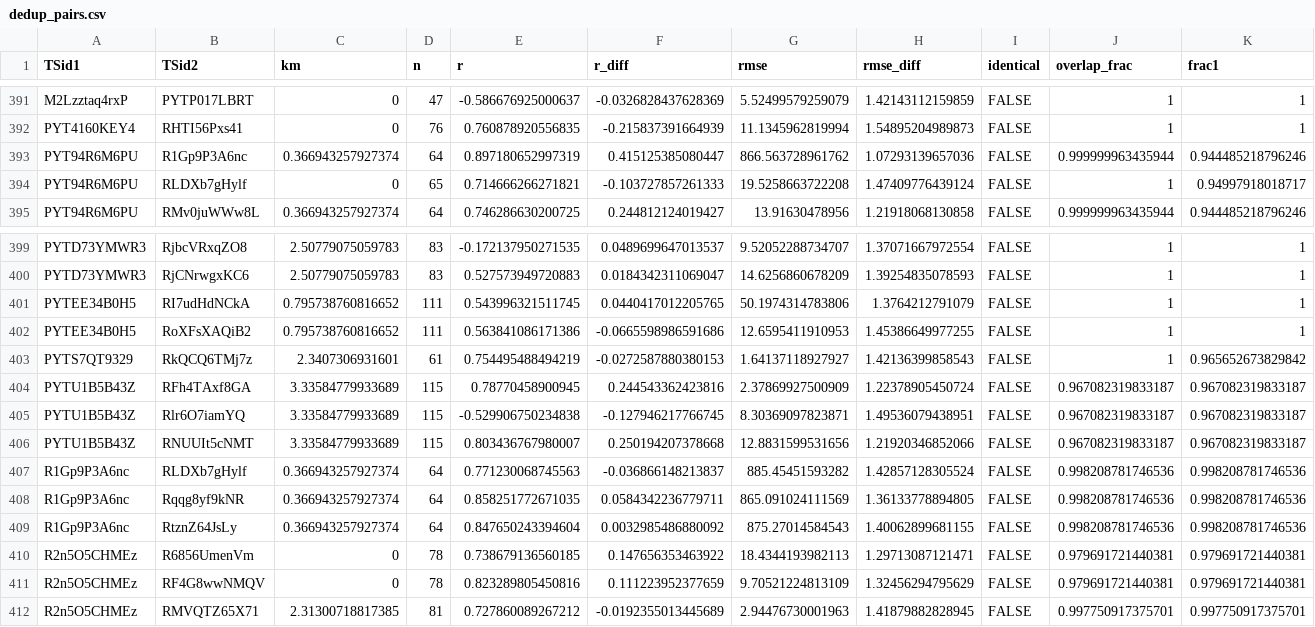
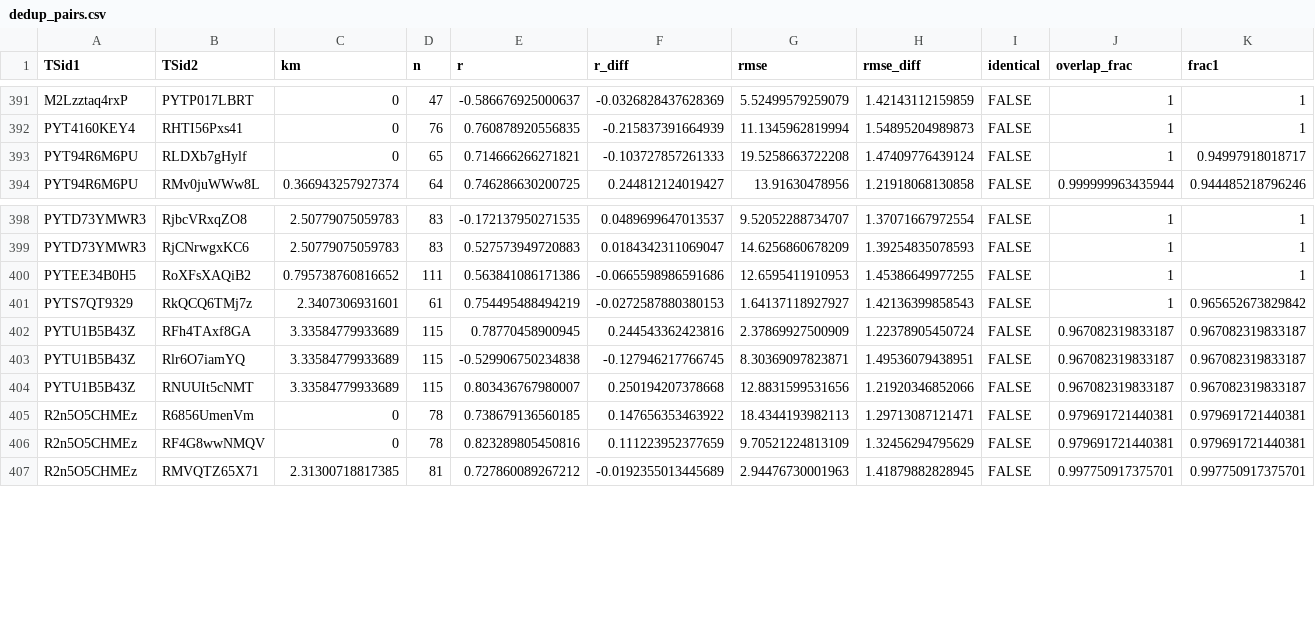
Before and after one commit to paleopresto/presto-recipes, a CSV file: pools/output/temp12k/2026-10-08b/dedup_pairs.csv, drawn as a sheet; only a part is shown, gaps mark what is left out; rows hold the shown columns only; the diff names each change by its address in the sheet, - before the commit and + after, or states it on an @@ line.

```diff
--- a/pools/output/temp12k/2026-10-08b/dedup_pairs.csv
+++ b/pools/output/temp12k/2026-10-08b/dedup_pairs.csv
-row 393: PYT94R6M6PU | R1Gp9P3A6nc | 0.366943257927374 | 64 | 0.897180652997319 | 0.415125385080447 | 866.563728961762 | 1.07293139657036 | FALSE | 0.999999963435944 | 0.944485218796246
-row 401: PYTEE34B0H5 | RI7udHdNCkA | 0.795738760816652 | 111 | 0.543996321511745 | 0.0440417012205765 | 50.1974314783806 | 1.3764212791079 | FALSE | 1 | 1
-row 407: R1Gp9P3A6nc | RLDXb7gHylf | 0.366943257927374 | 64 | 0.771230068745563 | -0.036866148213837 | 885.45451593282 | 1.42857128305524 | FALSE | 0.998208781746536 | 0.998208781746536
-row 408: R1Gp9P3A6nc | Rqqg8yf9kNR | 0.366943257927374 | 64 | 0.858251772671035 | 0.0584342236779711 | 865.091024111569 | 1.36133778894805 | FALSE | 0.998208781746536 | 0.998208781746536
-row 409: R1Gp9P3A6nc | RtznZ64JsLy | 0.366943257927374 | 64 | 0.847650243394604 | 0.0032985486880092 | 875.27014584543 | 1.40062899681155 | FALSE | 0.998208781746536 | 0.998208781746536
```
Also changed, not shown: pools/output/cfr_annual/2026-10-08b/dedup_pairs.csv, 5 other files.
